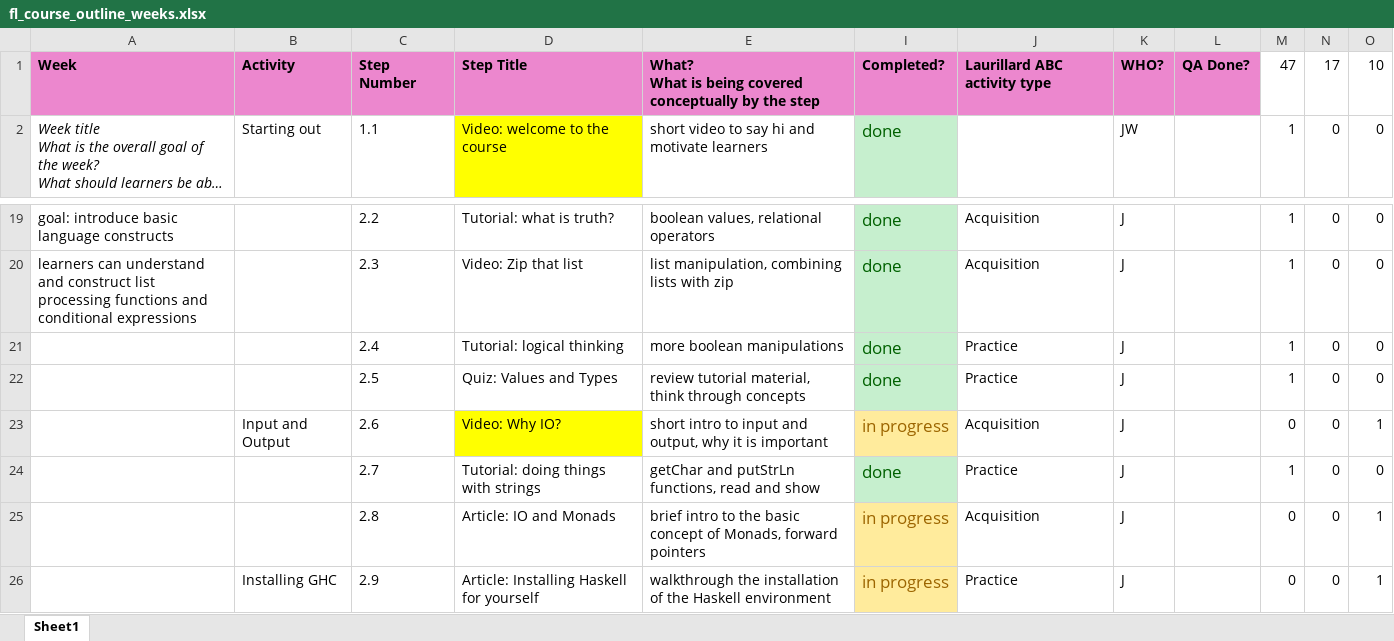
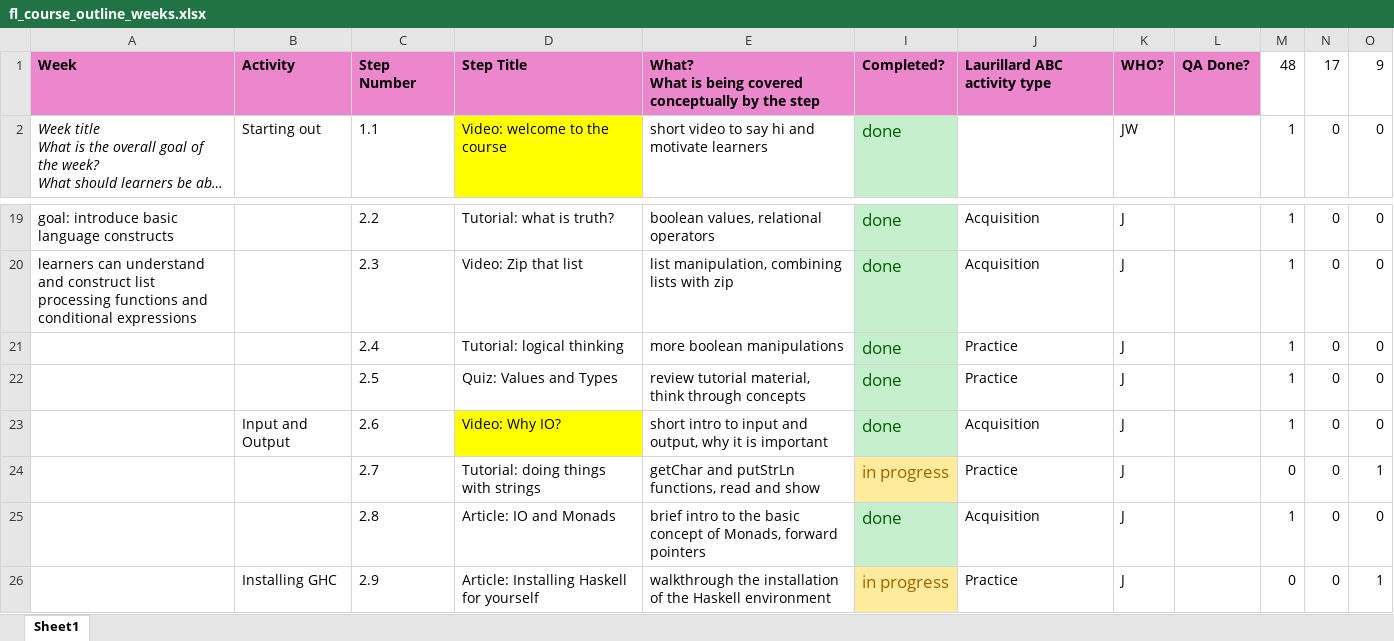
Before and after one commit to wimvanderbauwhede/HaskellMOOC, an Excel workbook: fl_course_outline_weeks.xlsx, sheet Sheet1, drawn as a sheet; only a part is shown, gaps mark what is left out; long unchanged cells end in …; values as stored, in another font and other column widths than the file's, no borders; the diff names each change by its address in the sheet, - before the commit and + after, or states it on an @@ line.

```diff
--- a/fl_course_outline_weeks.xlsx (sheet Sheet1)
+++ b/fl_course_outline_weeks.xlsx (sheet Sheet1)
-M1: 47
+M1: 48
-O1: 10
+O1: 9
-I23: in progress
+I23: done
@@ I23 fill: #FFEB9C → #C6EFCE, text colour: #9C6500 → #006100 @@
-M23: 0
+M23: 1
-O23: 1
+O23: 0
-I24: done
+I24: in progress
@@ I24 fill: #C6EFCE → #FFEB9C, text colour: #006100 → #9C6500 @@
-M24: 1
+M24: 0
-O24: 0
+O24: 1
-I25: in progress
+I25: done
@@ I25 fill: #FFEB9C → #C6EFCE, text colour: #9C6500 → #006100 @@
-M25: 0
+M25: 1
-O25: 1
+O25: 0
```
Also changed, not shown: 1 other file.
